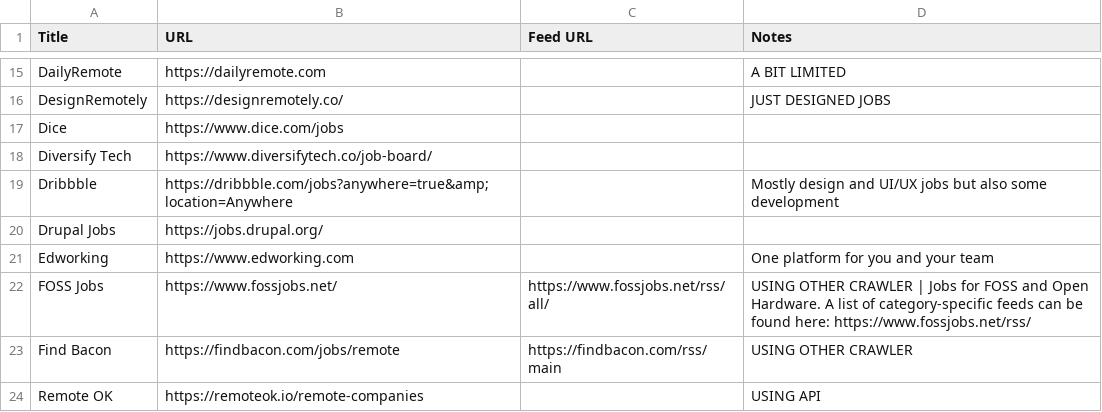
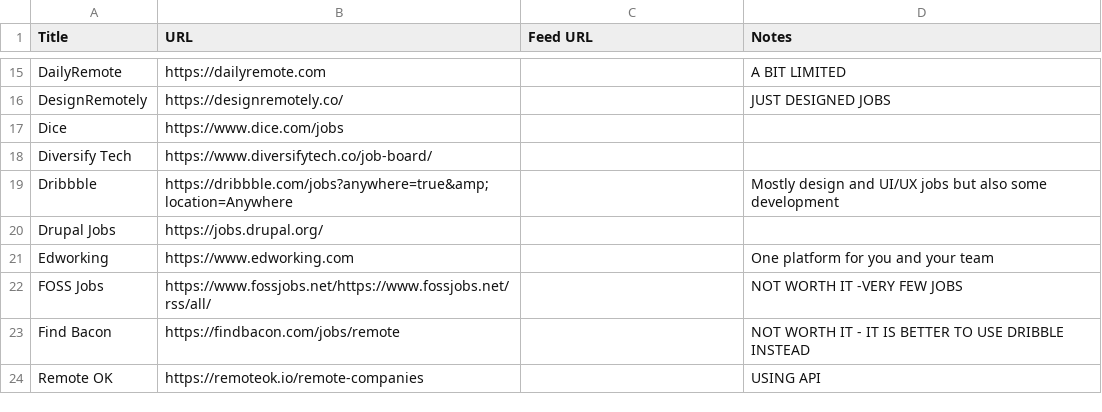
Before and after one commit to 0JCRG0/Crawler-remote-jobs, a CSV file: RSS_RESOURCES/working-resources-YMD.csv, drawn as a sheet; only a part is shown, gaps mark what is left out.

```diff
--- a/RSS_RESOURCES/working-resources-YMD.csv
+++ b/RSS_RESOURCES/working-resources-YMD.csv
@@ -21,4 +21,4 @@ Drupal Jobs,https://jobs.drupal.org/,,
 Edworking,https://www.edworking.com,,One platform for you and your team
-FOSS Jobs,https://www.fossjobs.net/,https://www.fossjobs.net/rss/all/,USING OTHER CRAWLER | Jobs for FOSS and Open Hardware. A list of category-specific feeds can be found here: https://www.fossjobs.net/rss/
-Find Bacon,https://findbacon.com/jobs/remote,https://findbacon.com/rss/main,USING OTHER CRAWLER
+FOSS Jobs,https://www.fossjobs.net/https://www.fossjobs.net/rss/all/,,NOT WORTH IT -VERY FEW JOBS
+Find Bacon,https://findbacon.com/jobs/remote,,NOT WORTH IT - IT IS BETTER TO USE DRIBBLE INSTEAD
 Remote OK,https://remoteok.io/remote-companies,,USING API
```
Also changed, not shown: 1 other file.
